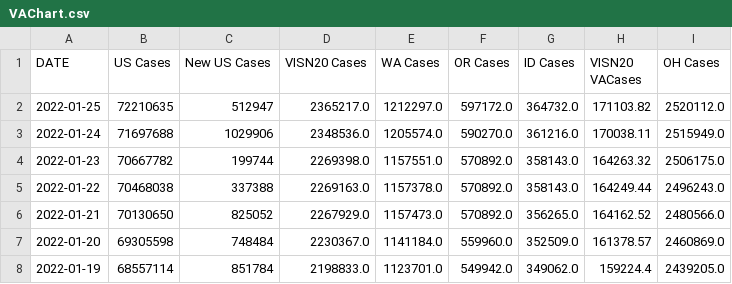
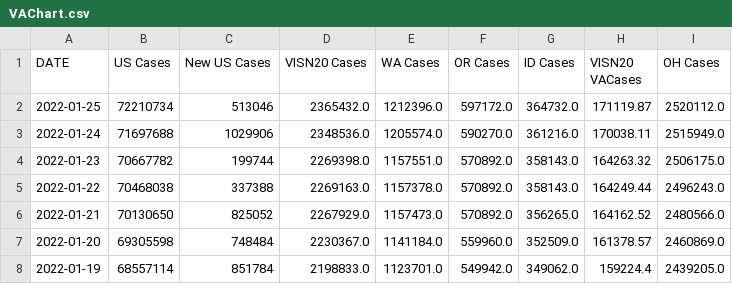
Before and after one commit to lrborrell/CCT_COVID-Monitoring, a CSV file: VAChart.csv, drawn as a sheet; only a part is shown; the diff names each change by its address in the sheet, - before the commit and + after, or states it on an @@ line.

```diff
--- a/VAChart.csv
+++ b/VAChart.csv
-B2 (US Cases): 72210635
+B2 (US Cases): 72210734
-C2 (New US Cases): 512947
+C2 (New US Cases): 513046
-D2 (VISN20 Cases): 2365217.0
+D2 (VISN20 Cases): 2365432.0
-E2 (WA Cases): 1212297.0
+E2 (WA Cases): 1212396.0
-H2 (VISN20 VACases): 171103.82
+H2 (VISN20 VACases): 171119.87
```
Also changed, not shown: CCTVAChart3.csv.
